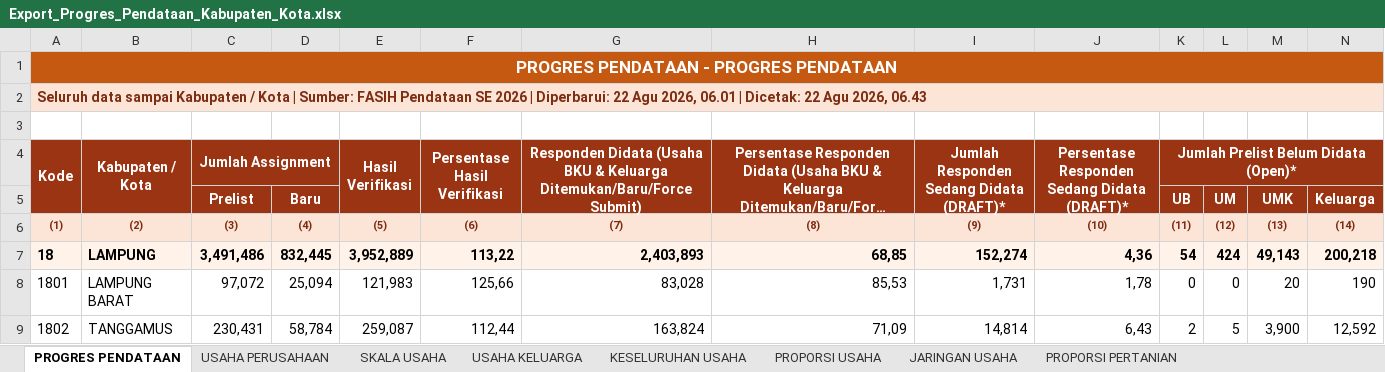
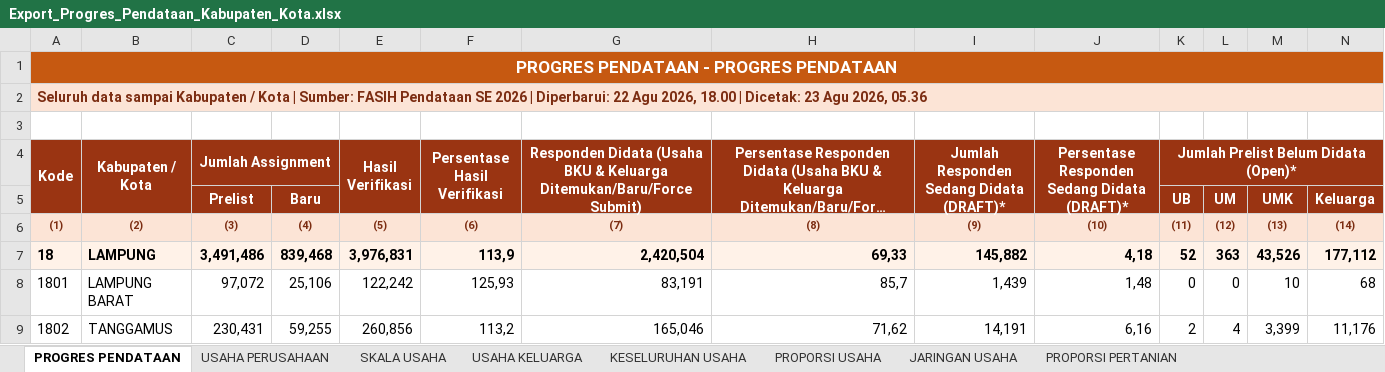
Before and after one commit to stathub1800/SE2026, an Excel workbook: data/Export_Progres_Pendataan_Kabupaten_Kota.xlsx, sheet PROGRES PENDATAAN, drawn as a sheet; only a part is shown; long unchanged cells end in …; values as stored, in another font and other column widths than the file's, no borders; the diff covers the shown part only; the diff names each change by its address in the sheet, - before the commit and + after, or states it on an @@ line.

```diff
--- a/data/Export_Progres_Pendataan_Kabupaten_Kota.xlsx (sheet PROGRES PENDATAAN)
+++ b/data/Export_Progres_Pendataan_Kabupaten_Kota.xlsx (sheet PROGRES PENDATAAN)
-A2 (Kode): …Agu 2026, 06.01 | Dicetak: 22 Agu 2026, 06.43
+A2 (Kode): …Agu 2026, 18.00 | Dicetak: 23 Agu 2026, 05.36
-D7: 832,445
+D7: 839,468
-E7 (Hasil Verifikasi): 3,952,889
+E7 (Hasil Verifikasi): 3,976,831
-F7 (Persentase Hasil Verifikasi): 113,22
+F7 (Persentase Hasil Verifikasi): 113,9
-G7: 2,403,893
+G7: 2,420,504
-H7: 68,85
+H7: 69,33
-I7: 152,274
+I7: 145,882
-J7: 4,36
+J7: 4,18
-K7: 54
+K7: 52
-L7: 424
+L7: 363
-M7: 49,143
+M7: 43,526
-N7: 200,218
+N7: 177,112
-D8: 25,094
+D8: 25,106
-E8 (Hasil Verifikasi): 121,983
+E8 (Hasil Verifikasi): 122,242
-F8 (Persentase Hasil Verifikasi): 125,66
+F8 (Persentase Hasil Verifikasi): 125,93
-G8: 83,028
+G8: 83,191
-H8: 85,53
+H8: 85,7
-I8: 1,731
+I8: 1,439
-J8: 1,78
+J8: 1,48
-M8: 20
+M8: 10
-N8: 190
+N8: 68
-D9: 58,784
+D9: 59,255
-E9 (Hasil Verifikasi): 259,087
+E9 (Hasil Verifikasi): 260,856
-F9 (Persentase Hasil Verifikasi): 112,44
+F9 (Persentase Hasil Verifikasi): 113,2
-G9: 163,824
+G9: 165,046
-H9: 71,09
+H9: 71,62
-I9: 14,814
+I9: 14,191
-J9: 6,43
+J9: 6,16
-L9: 5
+L9: 4
-M9: 3,900
+M9: 3,399
-N9: 12,592
+N9: 11,176
```
Also changed, not shown: 1 added row, 1 removed row and 123 edited cells elsewhere in this sheet, sheet USAHA PERUSAHAAN, sheet KESELURUHAN USAHA, sheet USAHA KELUARGA, sheet PROPORSI PERTANIAN, sheet SKALA USAHA, sheet PROPORSI USAHA, 1 more sheet, data/Export_Progres_Pemutakhiran_Keluarga_Kabupaten_Kota.xlsx, 1 other file.
